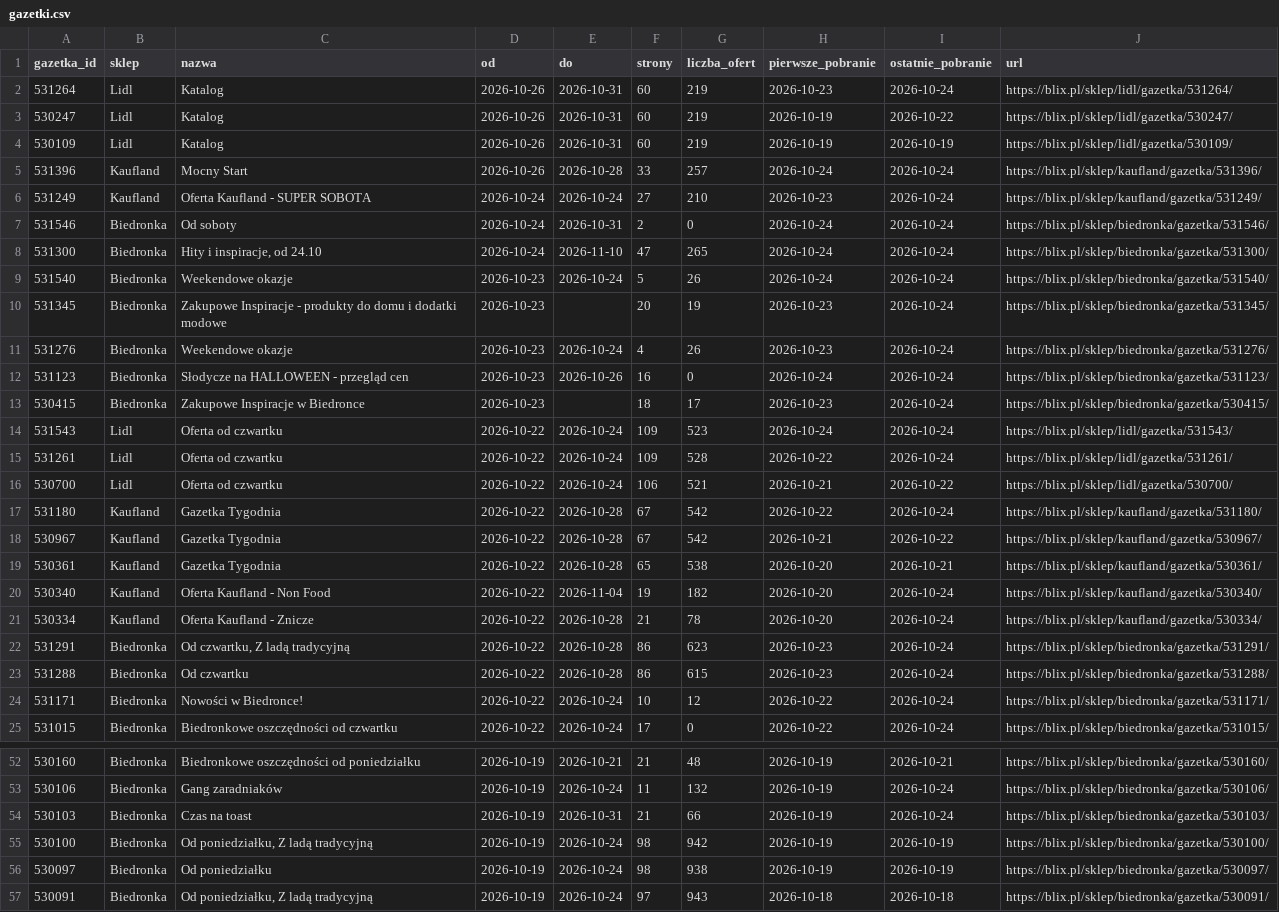
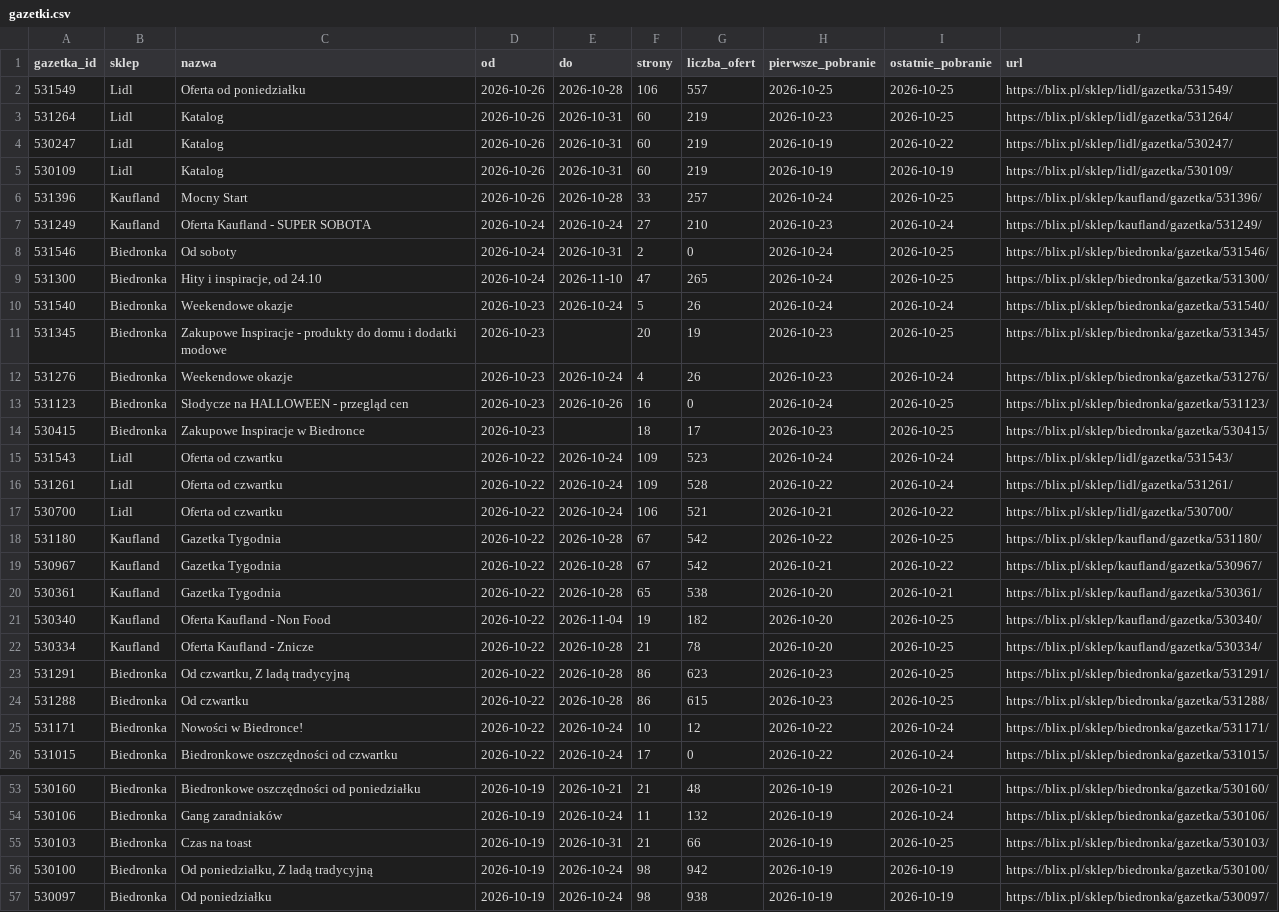
Before and after one commit to LivingMummy/gazetki, a CSV file: data/gazetki.csv, drawn as a sheet; only a part is shown, gaps mark what is left out; the shorter side is filled out with more unchanged rows; the diff covers the shown part only.

```diff
--- a/data/gazetki.csv
+++ b/data/gazetki.csv
@@ -1,14 +1,15 @@
 gazetka_id,sklep,nazwa,od,do,strony,liczba_ofert,pierwsze_pobranie,ostatnie_pobranie,url
-531264,Lidl,Katalog,2026-10-26,2026-10-31,60,219,2026-10-23,2026-10-24,https://blix.pl/sklep/lidl/gazetka/531264/
+531549,Lidl,Oferta od poniedziałku,2026-10-26,2026-10-28,106,557,2026-10-25,2026-10-25,https://blix.pl/sklep/lidl/gazetka/531549/
+531264,Lidl,Katalog,2026-10-26,2026-10-31,60,219,2026-10-23,2026-10-25,https://blix.pl/sklep/lidl/gazetka/531264/
 530247,Lidl,Katalog,2026-10-26,2026-10-31,60,219,2026-10-19,2026-10-22,https://blix.pl/sklep/lidl/gazetka/530247/
 530109,Lidl,Katalog,2026-10-26,2026-10-31,60,219,2026-10-19,2026-10-19,https://blix.pl/sklep/lidl/gazetka/530109/
-531396,Kaufland,Mocny Start,2026-10-26,2026-10-28,33,257,2026-10-24,2026-10-24,https://blix.pl/sklep/kaufland/gazetka/531396/
+531396,Kaufland,Mocny Start,2026-10-26,2026-10-28,33,257,2026-10-24,2026-10-25,https://blix.pl/sklep/kaufland/gazetka/531396/
 531249,Kaufland,Oferta Kaufland - SUPER SOBOTA,2026-10-24,2026-10-24,27,210,2026-10-23,2026-10-24,https://blix.pl/sklep/kaufland/gazetka/531249/
-531546,Biedronka,Od soboty,2026-10-24,2026-10-31,2,0,2026-10-24,2026-10-24,https://blix.pl/sklep/biedronka/gazetka/531546/
-531300,Biedronka,"Hity i inspiracje, od 24.10",2026-10-24,2026-11-10,47,265,2026-10-24,2026-10-24,https://blix.pl/sklep/biedronka/gazetka/531300/
+531546,Biedronka,Od soboty,2026-10-24,2026-10-31,2,0,2026-10-24,2026-10-25,https://blix.pl/sklep/biedronka/gazetka/531546/
+531300,Biedronka,"Hity i inspiracje, od 24.10",2026-10-24,2026-11-10,47,265,2026-10-24,2026-10-25,https://blix.pl/sklep/biedronka/gazetka/531300/
 531540,Biedronka,Weekendowe okazje,2026-10-23,2026-10-24,5,26,2026-10-24,2026-10-24,https://blix.pl/sklep/biedronka/gazetka/531540/
-531345,Biedronka,Zakupowe Inspiracje - produkty do domu i dodatki modowe,2026-10-23,,20,19,2026-10-23,2026-10-24,https://blix.pl/sklep/biedronka/gazetka/531345/
+531345,Biedronka,Zakupowe Inspiracje - produkty do domu i dodatki modowe,2026-10-23,,20,19,2026-10-23,2026-10-25,https://blix.pl/sklep/biedronka/gazetka/531345/
 531276,Biedronka,Weekendowe okazje,2026-10-23,2026-10-24,4,26,2026-10-23,2026-10-24,https://blix.pl/sklep/biedronka/gazetka/531276/
-531123,Biedronka,Słodycze na HALLOWEEN - przegląd cen,2026-10-23,2026-10-26,16,0,2026-10-24,2026-10-24,https://blix.pl/sklep/biedronka/gazetka/531123/
-530415,Biedronka,Zakupowe Inspiracje w Biedronce,2026-10-23,,18,17,2026-10-23,2026-10-24,https://blix.pl/sklep/biedronka/gazetka/530415/
+531123,Biedronka,Słodycze na HALLOWEEN - przegląd cen,2026-10-23,2026-10-26,16,0,2026-10-24,2026-10-25,https://blix.pl/sklep/biedronka/gazetka/531123/
+530415,Biedronka,Zakupowe Inspiracje w Biedronce,2026-10-23,,18,17,2026-10-23,2026-10-25,https://blix.pl/sklep/biedronka/gazetka/530415/
 531543,Lidl,Oferta od czwartku,2026-10-22,2026-10-24,109,523,2026-10-24,2026-10-24,https://blix.pl/sklep/lidl/gazetka/531543/
@@ -16,9 +17,9 @@ gazetka_id,sklep,nazwa,od,do,strony,liczba_ofert,pierwsze_pobranie,ostatnie_pobr
 530700,Lidl,Oferta od czwartku,2026-10-22,2026-10-24,106,521,2026-10-21,2026-10-22,https://blix.pl/sklep/lidl/gazetka/530700/
-531180,Kaufland,Gazetka Tygodnia,2026-10-22,2026-10-28,67,542,2026-10-22,2026-10-24,https://blix.pl/sklep/kaufland/gazetka/531180/
+531180,Kaufland,Gazetka Tygodnia,2026-10-22,2026-10-28,67,542,2026-10-22,2026-10-25,https://blix.pl/sklep/kaufland/gazetka/531180/
 530967,Kaufland,Gazetka Tygodnia,2026-10-22,2026-10-28,67,542,2026-10-21,2026-10-22,https://blix.pl/sklep/kaufland/gazetka/530967/
 530361,Kaufland,Gazetka Tygodnia,2026-10-22,2026-10-28,65,538,2026-10-20,2026-10-21,https://blix.pl/sklep/kaufland/gazetka/530361/
-530340,Kaufland,Oferta Kaufland - Non Food,2026-10-22,2026-11-04,19,182,2026-10-20,2026-10-24,https://blix.pl/sklep/kaufland/gazetka/530340/
-530334,Kaufland,Oferta Kaufland - Znicze,2026-10-22,2026-10-28,21,78,2026-10-20,2026-10-24,https://blix.pl/sklep/kaufland/gazetka/530334/
-531291,Biedronka,"Od czwartku, Z ladą tradycyjną",2026-10-22,2026-10-28,86,623,2026-10-23,2026-10-24,https://blix.pl/sklep/biedronka/gazetka/531291/
-531288,Biedronka,Od czwartku,2026-10-22,2026-10-28,86,615,2026-10-23,2026-10-24,https://blix.pl/sklep/biedronka/gazetka/531288/
+530340,Kaufland,Oferta Kaufland - Non Food,2026-10-22,2026-11-04,19,182,2026-10-20,2026-10-25,https://blix.pl/sklep/kaufland/gazetka/530340/
+530334,Kaufland,Oferta Kaufland - Znicze,2026-10-22,2026-10-28,21,78,2026-10-20,2026-10-25,https://blix.pl/sklep/kaufland/gazetka/530334/
+531291,Biedronka,"Od czwartku, Z ladą tradycyjną",2026-10-22,2026-10-28,86,623,2026-10-23,2026-10-25,https://blix.pl/sklep/biedronka/gazetka/531291/
+531288,Biedronka,Od czwartku,2026-10-22,2026-10-28,86,615,2026-10-23,2026-10-25,https://blix.pl/sklep/biedronka/gazetka/531288/
 531171,Biedronka,Nowości w Biedronce!,2026-10-22,2026-10-24,10,12,2026-10-22,2026-10-24,https://blix.pl/sklep/biedronka/gazetka/531171/
@@ -53,3 +54,3 @@ gazetka_id,sklep,nazwa,od,do,strony,liczba_ofert,pierwsze_pobranie,ostatnie_pobr
 530106,Biedronka,Gang zaradniaków,2026-10-19,2026-10-24,11,132,2026-10-19,2026-10-24,https://blix.pl/sklep/biedronka/gazetka/530106/
-530103,Biedronka,Czas na toast,2026-10-19,2026-10-31,21,66,2026-10-19,2026-10-24,https://blix.pl/sklep/biedronka/gazetka/530103/
+530103,Biedronka,Czas na toast,2026-10-19,2026-10-31,21,66,2026-10-19,2026-10-25,https://blix.pl/sklep/biedronka/gazetka/530103/
 530100,Biedronka,"Od poniedziałku, Z ladą tradycyjną",2026-10-19,2026-10-24,98,942,2026-10-19,2026-10-19,https://blix.pl/sklep/biedronka/gazetka/530100/
```
Also changed, not shown: 8 edited cells elsewhere in this file, 1 other file.
